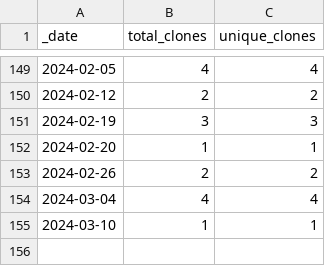
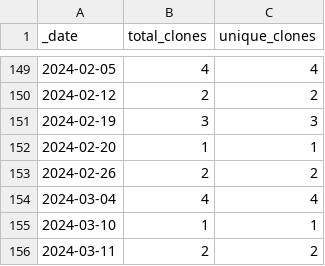
Before and after one commit to roberts-farm-of-ideas/template, a CSV file: traffic/clones.csv, drawn as a sheet; only a part is shown, gaps mark what is left out.

Commit message:
GitHub traffic

```diff
--- a/traffic/clones.csv
+++ b/traffic/clones.csv
@@ -155 +155,2 @@ _date,total_clones,unique_clones
 2024-03-10,1,1
+2024-03-11,2,2
```
Also changed, not shown: 1 other file.
